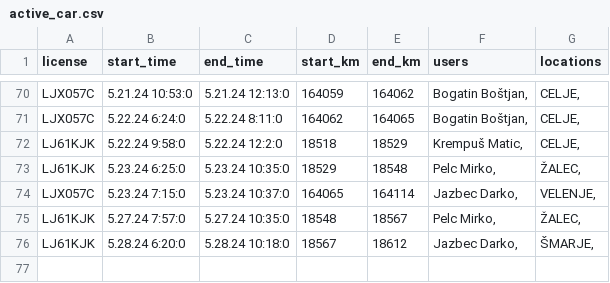
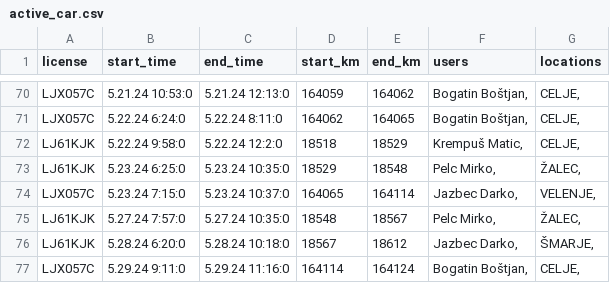
Before and after one commit to SRP-B/pot-dat, a CSV file: active_car.csv, drawn as a sheet; only a part is shown, gaps mark what is left out.

Commit message:
Appv12

```diff
--- a/active_car.csv
+++ b/active_car.csv
@@ -76 +76,2 @@ LJ61KJK;5.27.24 7:57:0;5.27.24 10:35:0;18548;18567;"Pelc Mirko,";"ŽALEC,"
 LJ61KJK;5.28.24 6:20:0;5.28.24 10:18:0;18567;18612;"Jazbec Darko,";"ŠMARJE,"
+LJX057C;5.29.24 9:11:0;5.29.24 11:16:0;164114;164124;"Bogatin Boštjan,";"CELJE,"
```
